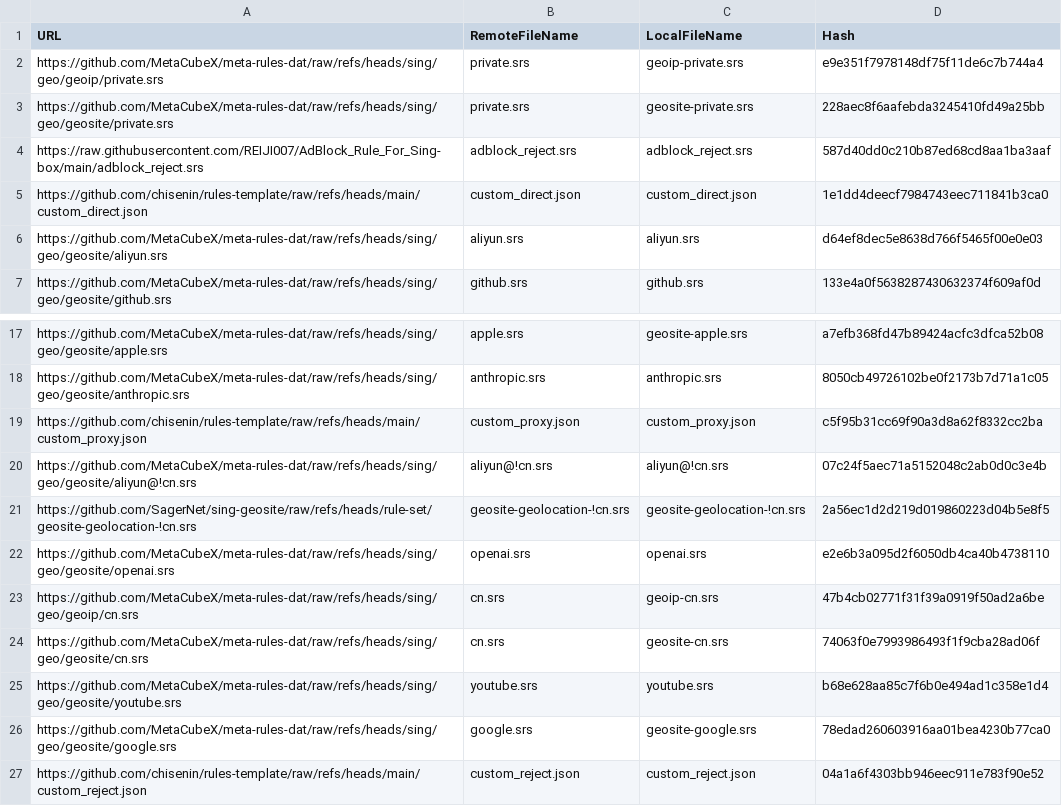
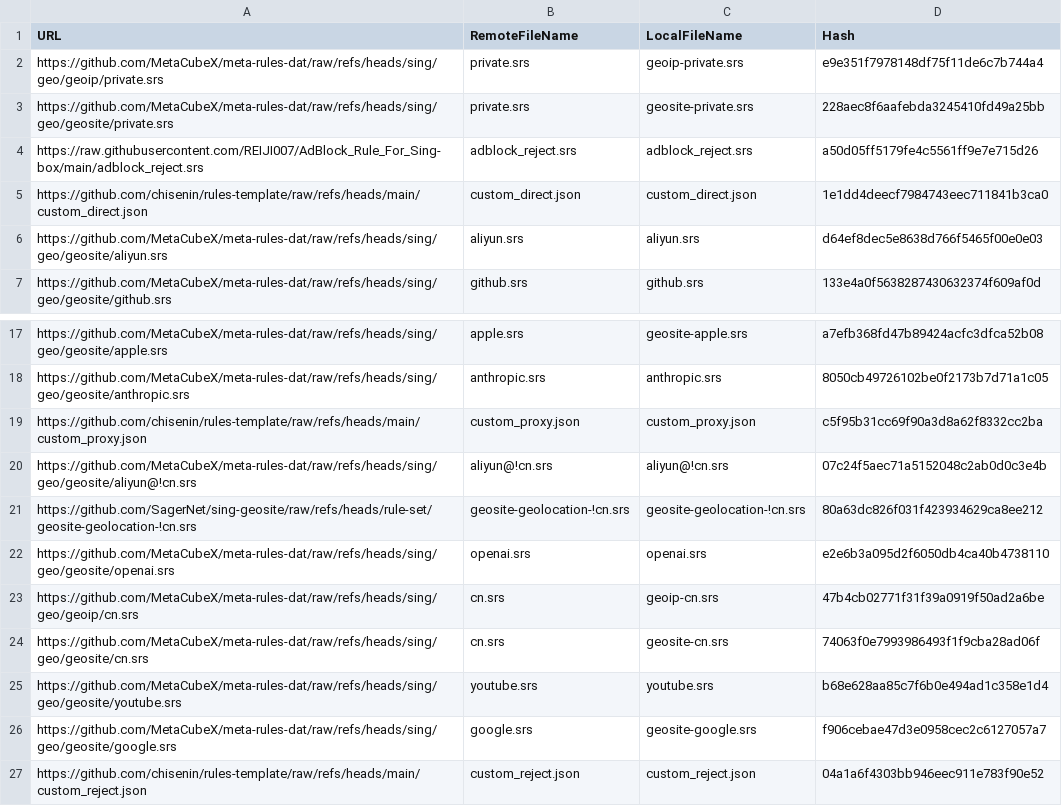
Before and after one commit to chisenin/rules-template, a CSV file: mapping.csv, drawn as a sheet; only a part is shown, gaps mark what is left out.

```diff
--- a/mapping.csv
+++ b/mapping.csv
@@ -3,3 +3,3 @@ https://github.com/MetaCubeX/meta-rules-dat/raw/refs/heads/sing/geo/geoip/privat
 https://github.com/MetaCubeX/meta-rules-dat/raw/refs/heads/sing/geo/geosite/private.srs,private.srs,geosite-private.srs,228aec8f6aafebda3245410fd49a25bb
-https://raw.githubusercontent.com/REIJI007/AdBlock_Rule_For_Sing-box/main/adblock_reject.srs,adblock_reject.srs,adblock_reject.srs,587d40dd0c210b87ed68cd8aa1ba3aaf
+https://raw.githubusercontent.com/REIJI007/AdBlock_Rule_For_Sing-box/main/adblock_reject.srs,adblock_reject.srs,adblock_reject.srs,a50d05ff5179fe4c5561ff9e7e715d26
 https://github.com/chisenin/rules-template/raw/refs/heads/main/custom_direct.json,custom_direct.json,custom_direct.json,1e1dd4deecf7984743eec711841b3ca0
@@ -20,3 +20,3 @@ https://github.com/chisenin/rules-template/raw/refs/heads/main/custom_proxy.json
 https://github.com/MetaCubeX/meta-rules-dat/raw/refs/heads/sing/geo/geosite/aliyun@!cn.srs,aliyun@!cn.srs,aliyun@!cn.srs,07c24f5aec71a5152048c2ab0d0c3e4b
-https://github.com/SagerNet/sing-geosite/raw/refs/heads/rule-set/geosite-geolocation-!cn.srs,geosite-geolocation-!cn.srs,geosite-geolocation-!cn.srs,2a56ec1d2d219d019860223d04b5e8f5
+https://github.com/SagerNet/sing-geosite/raw/refs/heads/rule-set/geosite-geolocation-!cn.srs,geosite-geolocation-!cn.srs,geosite-geolocation-!cn.srs,80a63dc826f031f423934629ca8ee212
 https://github.com/MetaCubeX/meta-rules-dat/raw/refs/heads/sing/geo/geosite/openai.srs,openai.srs,openai.srs,e2e6b3a095d2f6050db4ca40b4738110
@@ -25,3 +25,3 @@ https://github.com/MetaCubeX/meta-rules-dat/raw/refs/heads/sing/geo/geosite/cn.s
 https://github.com/MetaCubeX/meta-rules-dat/raw/refs/heads/sing/geo/geosite/youtube.srs,youtube.srs,youtube.srs,b68e628aa85c7f6b0e494ad1c358e1d4
-https://github.com/MetaCubeX/meta-rules-dat/raw/refs/heads/sing/geo/geosite/google.srs,google.srs,geosite-google.srs,78edad260603916aa01bea4230b77ca0
+https://github.com/MetaCubeX/meta-rules-dat/raw/refs/heads/sing/geo/geosite/google.srs,google.srs,geosite-google.srs,f906cebae47d3e0958cec2c6127057a7
 https://github.com/chisenin/rules-template/raw/refs/heads/main/custom_reject.json,custom_reject.json,custom_reject.json,04a1a6f4303bb946eec911e783f90e52
```
Also changed, not shown: 3 other files.
